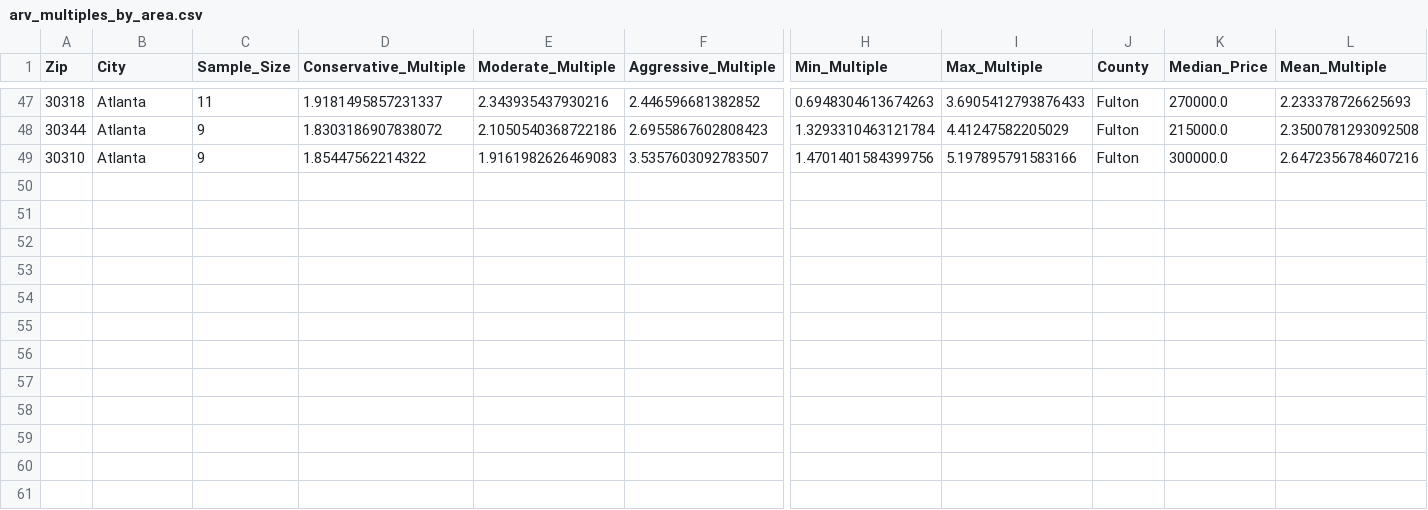
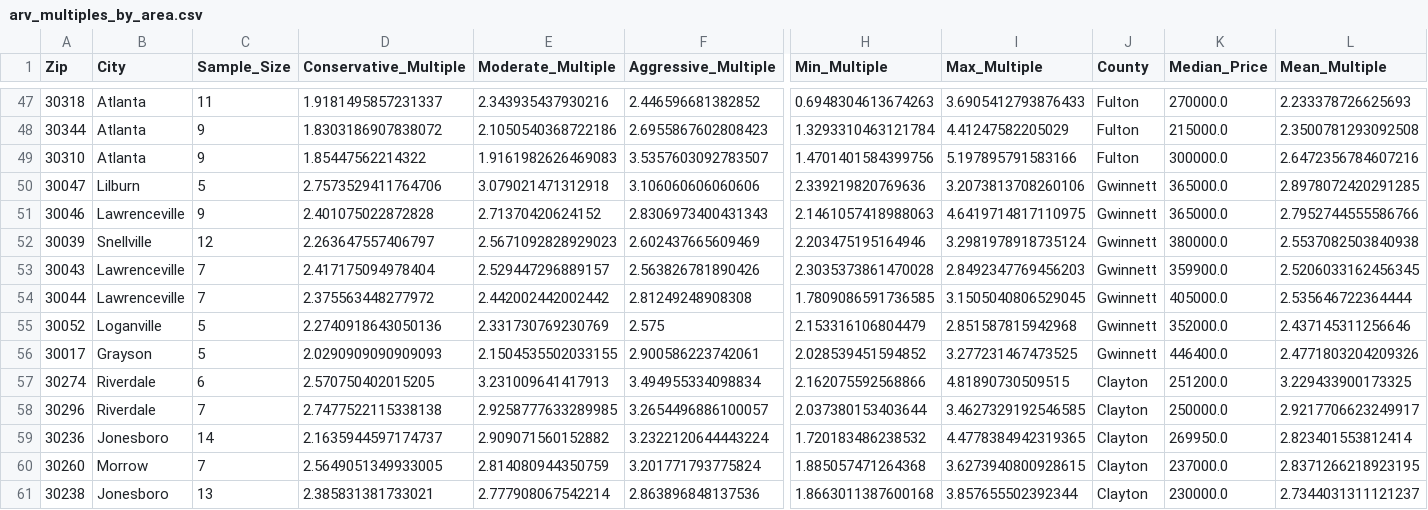
Before and after one commit to kwisener01/realestate_avm, a CSV file: data/arv_multiples_by_area.csv, drawn as a sheet; only a part is shown, gaps mark what is left out; rows hold the shown columns only; the diff names each change by its address in the sheet, - before the commit and + after, or states it on an @@ line.

```diff
--- a/data/arv_multiples_by_area.csv
+++ b/data/arv_multiples_by_area.csv
+row 50: 30047 | Lilburn | 5 | 2.7573529411764706 | 3.079021471312918 | 3.106060606060606 | 2.339219820769636 | 3.2073813708260106 | Gwinnett | 365000.0 | 2.8978072420291285
+row 51: 30046 | Lawrenceville | 9 | 2.401075022872828 | 2.71370420624152 | 2.8306973400431343 | 2.1461057418988063 | 4.6419714817110975 | Gwinnett | 365000.0 | 2.7952744555586766
+row 52: 30039 | Snellville | 12 | 2.263647557406797 | 2.5671092828929023 | 2.602437665609469 | 2.203475195164946 | 3.2981978918735124 | Gwinnett | 380000.0 | 2.5537082503840938
+row 53: 30043 | Lawrenceville | 7 | 2.417175094978404 | 2.529447296889157 | 2.563826781890426 | 2.3035373861470028 | 2.8492347769456203 | Gwinnett | 359900.0 | 2.5206033162456345
+row 54: 30044 | Lawrenceville | 7 | 2.375563448277972 | 2.442002442002442 | 2.81249248908308 | 1.7809086591736585 | 3.1505040806529045 | Gwinnett | 405000.0 | 2.535646722364444
+row 55: 30052 | Loganville | 5 | 2.2740918643050136 | 2.331730769230769 | 2.575 | 2.153316106804479 | 2.851587815942968 | Gwinnett | 352000.0 | 2.437145311256646
+row 56: 30017 | Grayson | 5 | 2.0290909090909093 | 2.1504535502033155 | 2.900586223742061 | 2.028539451594852 | 3.277231467473525 | Gwinnett | 446400.0 | 2.4771803204209326
+row 57: 30274 | Riverdale | 6 | 2.570750402015205 | 3.231009641417913 | 3.494955334098834 | 2.162075592568866 | 4.81890730509515 | Clayton | 251200.0 | 3.229433900173325
+row 58: 30296 | Riverdale | 7 | 2.7477522115338138 | 2.9258777633289985 | 3.2654496886100057 | 2.037380153403644 | 3.4627329192546585 | Clayton | 250000.0 | 2.9217706623249917
+row 59: 30236 | Jonesboro | 14 | 2.1635944597174737 | 2.909071560152882 | 3.2322120644443224 | 1.720183486238532 | 4.4778384942319365 | Clayton | 269950.0 | 2.823401553812414
+row 60: 30260 | Morrow | 7 | 2.5649051349933005 | 2.814080944350759 | 3.201771793775824 | 1.885057471264368 | 3.6273940800928615 | Clayton | 237000.0 | 2.8371266218923195
+row 61: 30238 | Jonesboro | 13 | 2.385831381733021 | 2.777908067542214 | 2.863896848137536 | 1.8663011387600168 | 3.857655502392344 | Clayton | 230000.0 | 2.7344031311121237
```
Also changed, not shown: data/arv_multiples_by_city.csv, 1 other file.
